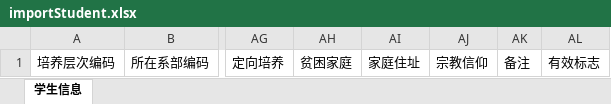
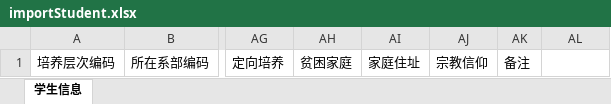
Before and after one commit to 719552483/bfEdu, an Excel workbook: src/main/resources/static/modalFile/importStudent.xlsx, sheet 学生信息, drawn as a sheet; only a part is shown, gaps mark what is left out; values as stored, in another font and other column widths than the file's, no borders; the diff names each change by its address in the sheet, - before the commit and + after, or states it on an @@ line.

Commit message:
Excel 查新差流程

```diff
--- a/src/main/resources/static/modalFile/importStudent.xlsx (sheet 学生信息)
+++ b/src/main/resources/static/modalFile/importStudent.xlsx (sheet 学生信息)
-AL1: 有效标志
+AL1: (empty)
```
Also changed, not shown: 13 other files.
